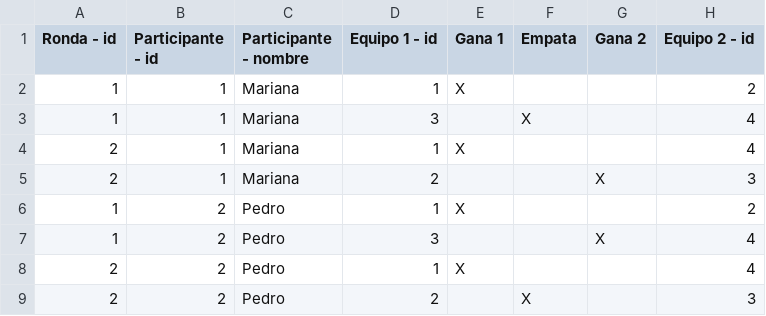
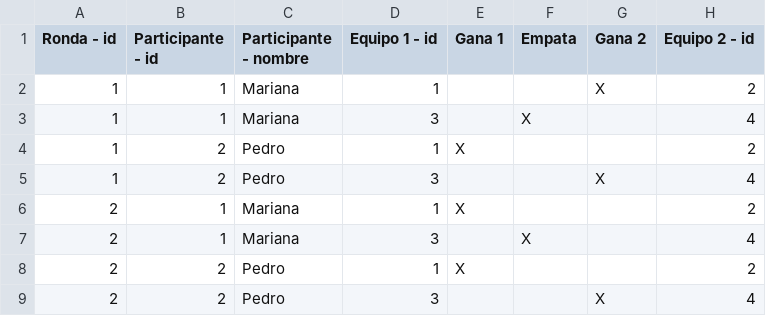
Before and after one commit to GHLeoRoman/Curso_UTN_G9_TP1, a CSV file: src/main/java/resources/pronostico.csv, drawn as a sheet.

```diff
--- a/src/main/java/resources/pronostico.csv
+++ b/src/main/java/resources/pronostico.csv
@@ -1,9 +1,9 @@
 Ronda - id;Participante - id;Participante - nombre;Equipo 1 - id;Gana 1;Empata;Gana 2;Equipo 2 - id
-1;1;Mariana;1;X;;;2
+1;1;Mariana;1;;;X;2
 1;1;Mariana;3;;X;;4
-2;1;Mariana;1;X;;;4
-2;1;Mariana;2;;;X;3
 1;2;Pedro;1;X;;;2
 1;2;Pedro;3;;;X;4
-2;2;Pedro;1;X;;;4
-2;2;Pedro;2;;X;;3
+2;1;Mariana;1;X;;;2
+2;1;Mariana;3;;X;;4
+2;2;Pedro;1;X;;;2
+2;2;Pedro;3;;;X;4
```
Also changed, not shown: src/main/java/resources/resultados.csv, 9 other files.
